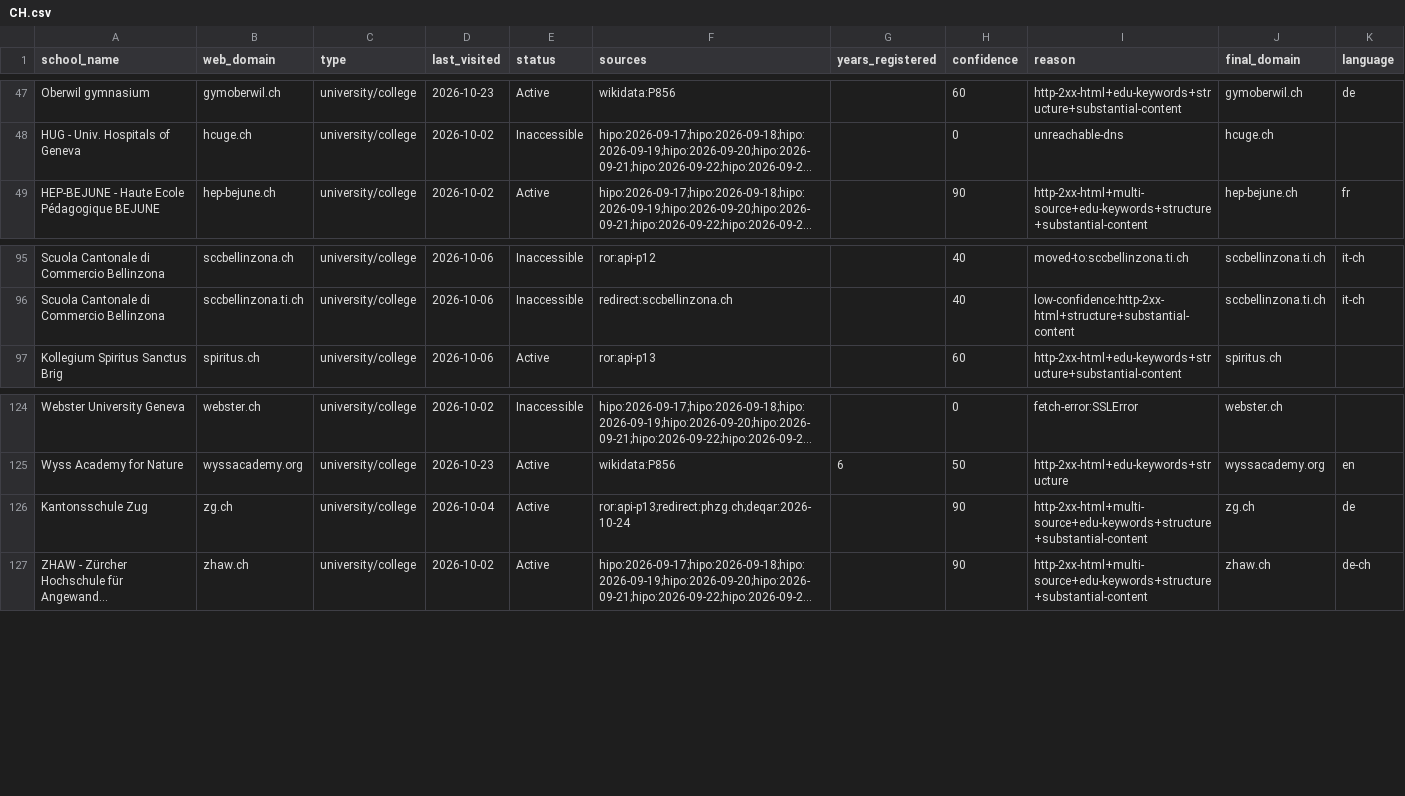
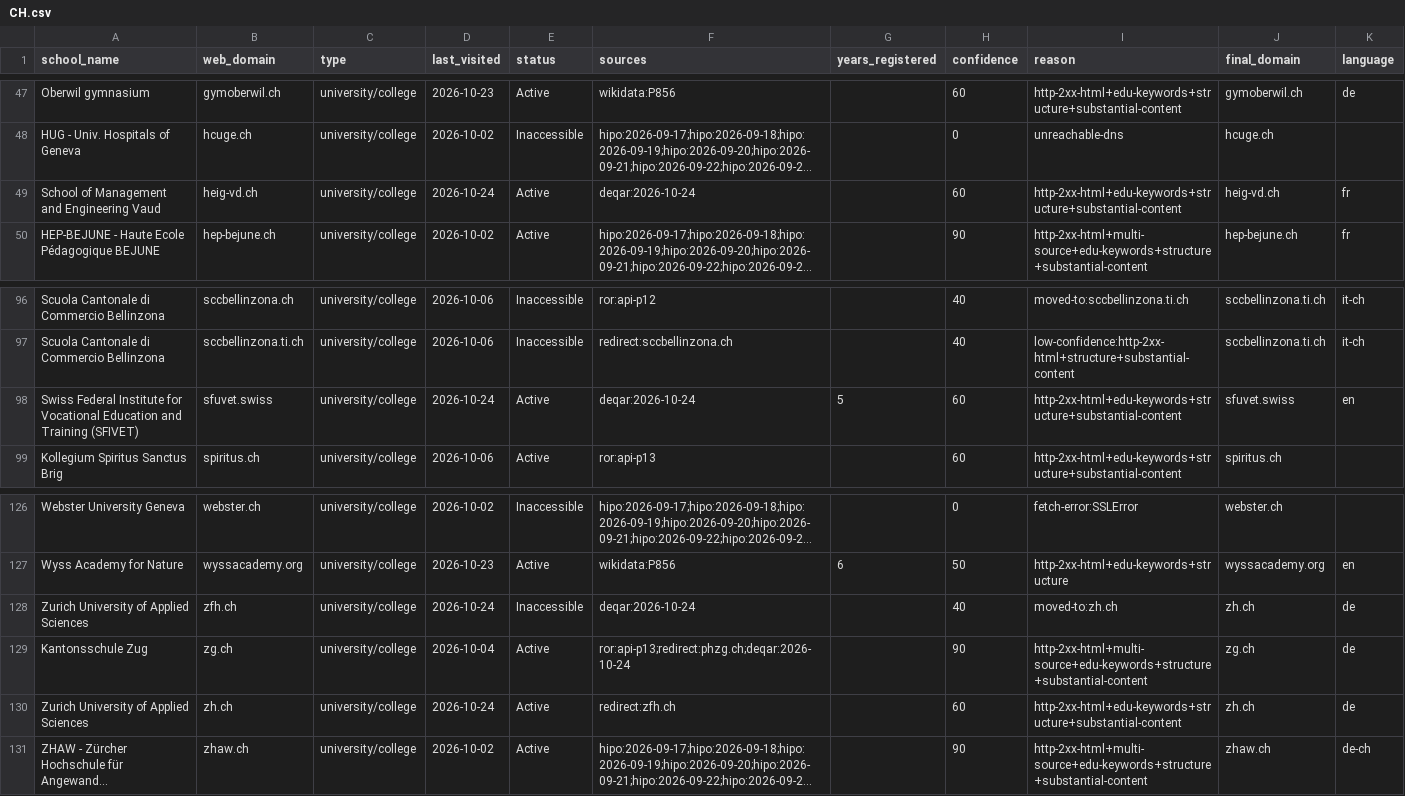
Before and after one commit to yifeiwu/edu-list, a CSV file: data/countries/CH.csv, drawn as a sheet; only a part is shown, gaps mark what is left out; long unchanged cells end in …; the diff names each change by its address in the sheet, - before the commit and + after, or states it on an @@ line.

```diff
--- a/data/countries/CH.csv
+++ b/data/countries/CH.csv
+row 49: School of Management and Engineering Vaud | heig-vd.ch | university/college | 2026-10-24 | Active | deqar:2026-10-24 |  | 60 | http-2xx-html+edu-keywords+structure+substantial-content | heig-vd.ch | fr
+row 98: Swiss Federal Institute for Vocational Education and Training (SFIVET) | sfuvet.swiss | university/college | 2026-10-24 | Active | deqar:2026-10-24 | 5 | 60 | http-2xx-html+edu-keywords+structure+substantial-content | sfuvet.swiss | en
+row 128: Zurich University of Applied Sciences | zfh.ch | university/college | 2026-10-24 | Inaccessible | deqar:2026-10-24 |  | 40 | moved-to:zh.ch | zh.ch | de
+row 130: Zurich University of Applied Sciences | zh.ch | university/college | 2026-10-24 | Active | redirect:zfh.ch |  | 60 | http-2xx-html+edu-keywords+structure+substantial-content | zh.ch | de
```
Also changed, not shown: data/countries/CZ.csv, data/countries/FR.csv, 16 other files.
